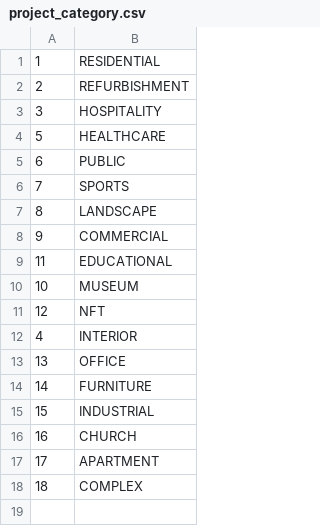
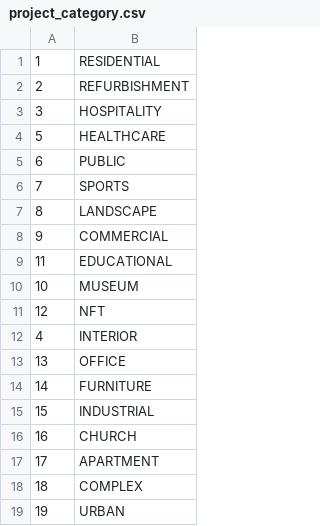
Before and after one commit to symonkipkemei/fmd-repo, a CSV file: files/project_category.csv, drawn as a sheet; the diff names each change by its address in the sheet, - before the commit and + after, or states it on an @@ line.

Commit message:
adjustments on csv files

```diff
--- a/files/project_category.csv
+++ b/files/project_category.csv
+row 19: 19 | URBAN
```
